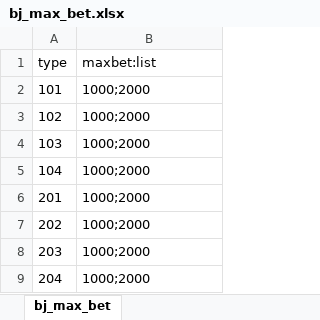
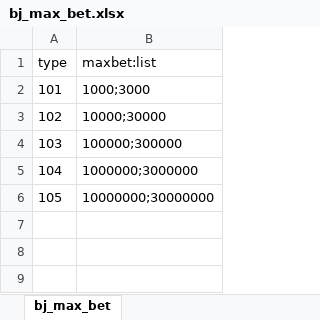
Before and after one commit to bydreamxxx/BlackJack, an Excel workbook: config_multi.xls/bj_max_bet.xlsx, sheet bj_max_bet, drawn as a sheet; values as stored, in another font and other column widths than the file's, no borders; removed rows and columns are numbered as before the commit, all else as after; the diff names each change by its address in the sheet, - before the commit and + after, or states it on an @@ line.

```diff
--- a/config_multi.xls/bj_max_bet.xlsx (sheet bj_max_bet)
+++ b/config_multi.xls/bj_max_bet.xlsx (sheet bj_max_bet)
-B2 (maxbet:list): 1000;2000
+B2 (maxbet:list): 1000;3000
-B3 (maxbet:list): 1000;2000
+B3 (maxbet:list): 10000;30000
-B4 (maxbet:list): 1000;2000
+B4 (maxbet:list): 100000;300000
-B5 (maxbet:list): 1000;2000
+B5 (maxbet:list): 1000000;3000000
-row 6: 201 | 1000;2000
-row 7: 202 | 1000;2000
-row 8: 203 | 1000;2000
-row 9: 204 | 1000;2000
+row 6: 105 | 10000000;30000000
```
Also changed, not shown: config_multi.xls/bj_hard_point.xlsx, config_multi.xls/bj_soft_point.xlsx, 39 other files.
